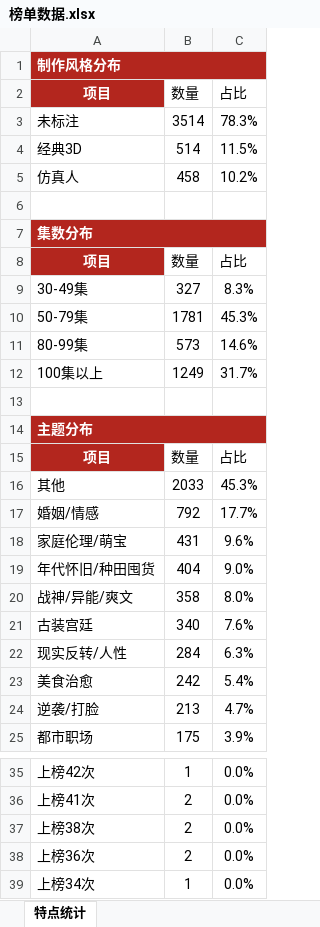
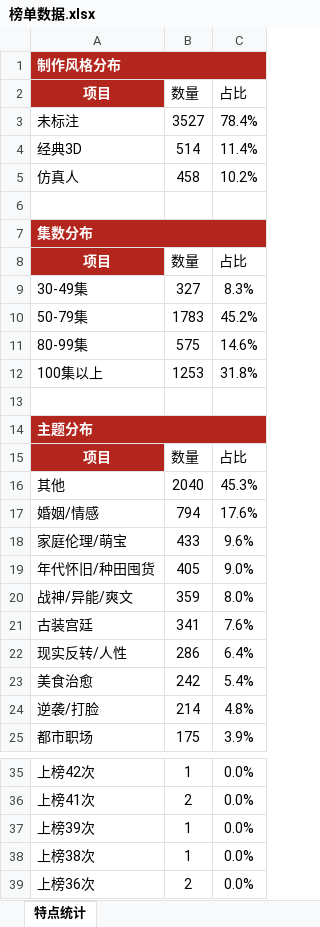
Before and after one commit to 2m247cdz9k-design/tomato-drama-rankings, an Excel workbook: 榜单数据.xlsx, sheet 特点统计, drawn as a sheet; only a part is shown, gaps mark what is left out; the shorter side is filled out with more unchanged rows; values as stored, in another font and other column widths than the file's, no borders; addresses are those after the commit; the diff covers the shown part only; the diff names each change by its address in the sheet, - before the commit and + after, or states it on an @@ line.

```diff
--- a/榜单数据.xlsx (sheet 特点统计)
+++ b/榜单数据.xlsx (sheet 特点统计)
-B3 (数量): 3514
+B3 (数量): 3527
-C3 (占比): 78.3%
+C3 (占比): 78.4%
-C4 (占比): 11.5%
+C4 (占比): 11.4%
-B10 (数量): 1781
+B10 (数量): 1783
-C10 (占比): 45.3%
+C10 (占比): 45.2%
-B11 (数量): 573
+B11 (数量): 575
-B12 (数量): 1249
+B12 (数量): 1253
-C12 (占比): 31.7%
+C12 (占比): 31.8%
-B16 (数量): 2033
+B16 (数量): 2040
-B17 (数量): 792
+B17 (数量): 794
-C17 (占比): 17.7%
+C17 (占比): 17.6%
-B18 (数量): 431
+B18 (数量): 433
-B19 (数量): 404
+B19 (数量): 405
-B20 (数量): 358
+B20 (数量): 359
-B21 (数量): 340
+B21 (数量): 341
-B22 (数量): 284
+B22 (数量): 286
-C22 (占比): 6.3%
+C22 (占比): 6.4%
-B24 (数量): 213
+B24 (数量): 214
-C24 (占比): 4.7%
+C24 (占比): 4.8%
+row 37: 上榜39次 | 1 | 0.0%
-B38 (数量): 2
+B38 (数量): 1
```
Also changed, not shown: 15 edited cells elsewhere in this sheet, sheet 上榜的新剧, sheet TOP20剧重点跟踪, sheet 长跑新剧榜, sheet 当日新剧上榜单, sheet 常青榜, 2 other files.
